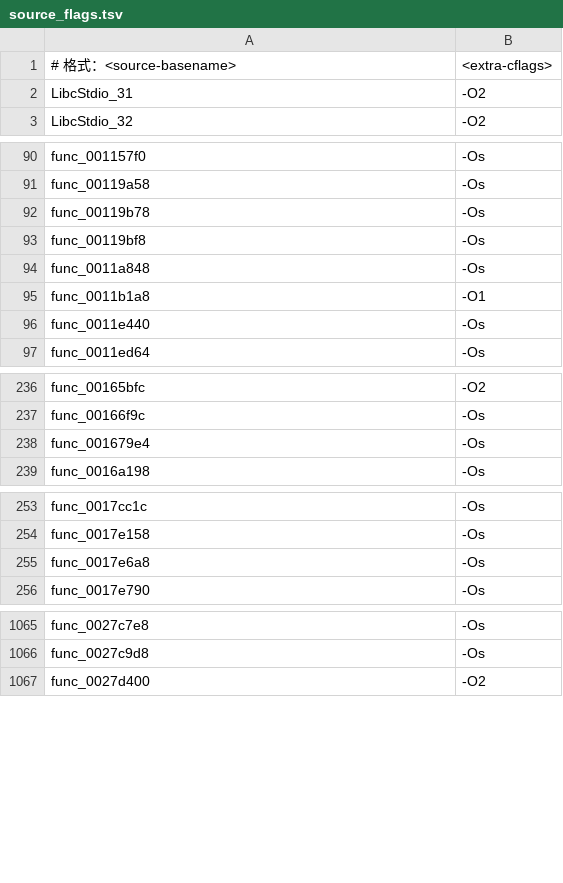
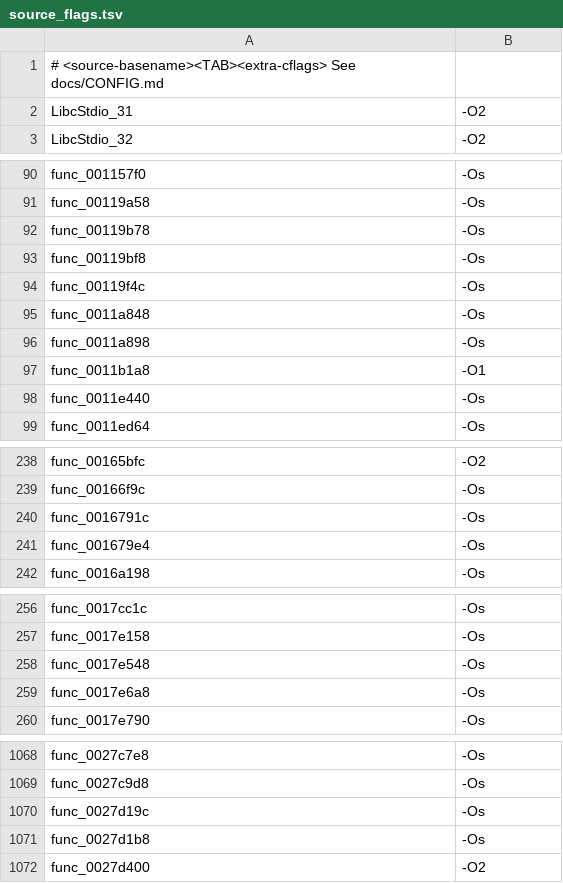
Before and after one commit to USED255/artonelico2-decomp, a TSV file: config/source_flags.tsv, drawn as a sheet; only a part is shown, gaps mark what is left out; the diff covers the shown part only.

```diff
--- a/config/source_flags.tsv
+++ b/config/source_flags.tsv
@@ -1,2 +1,2 @@
-# 格式：<source-basename>	<extra-cflags>
+# <source-basename><TAB><extra-cflags>  See docs/CONFIG.md
 LibcStdio_31	-O2
@@ -93,3 +93,5 @@ func_00119b78	-Os
 func_00119bf8	-Os
+func_00119f4c	-Os
 func_0011a848	-Os
+func_0011a898	-Os
 func_0011b1a8	-O1
@@ -237,2 +239,3 @@ func_00165bfc	-O2
 func_00166f9c	-Os
+func_0016791c	-Os
 func_001679e4	-Os
@@ -254,2 +257,3 @@ func_0017cc1c	-Os
 func_0017e158	-Os
+func_0017e548	-Os
 func_0017e6a8	-Os
@@ -1066,2 +1069,4 @@ func_0027c7e8	-Os
 func_0027c9d8	-Os
+func_0027d19c	-Os
+func_0027d1b8	-Os
 func_0027d400	-O2
```
Also changed, not shown: 3 added rows and 1 removed row elsewhere in this file, 16 other files.
